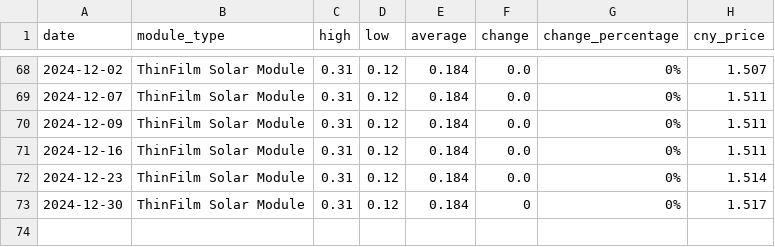
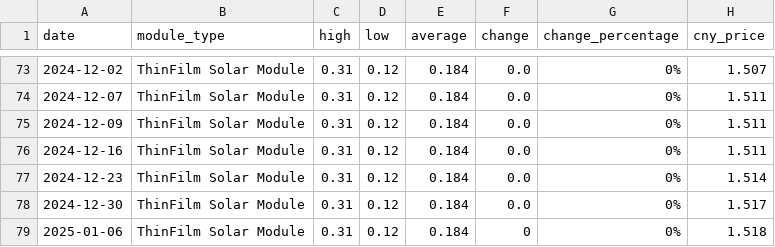
Before and after one commit to Souf-lrc/solar-price-tracker, a CSV file: data/processed/historical_prices.csv, drawn as a sheet; only a part is shown, gaps mark what is left out; the diff covers the shown part only.

```diff
--- a/data/processed/historical_prices.csv
+++ b/data/processed/historical_prices.csv
@@ -72,2 +77,3 @@ date,module_type,high,low,average,change,change_percentage,cny_price
 2024-12-23,ThinFilm Solar Module,0.31,0.12,0.184,0.0,0%,1.514
-2024-12-30,ThinFilm Solar Module,0.31,0.12,0.184,0,0%,1.517
+2024-12-30,ThinFilm Solar Module,0.31,0.12,0.184,0.0,0%,1.517
+2025-01-06,ThinFilm Solar Module,0.31,0.12,0.184,0,0%,1.518
```
Also changed, not shown: 5 added rows and 6 edited cells elsewhere in this file, data/processed/historical_freight_rates.csv, 5 other files.
